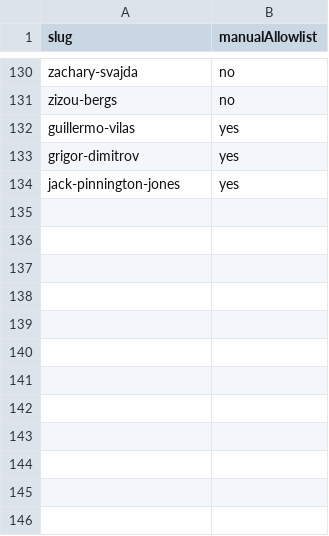
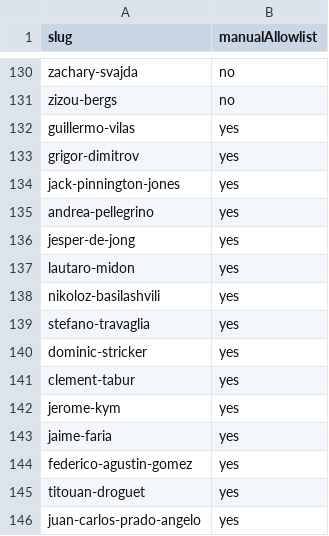
Before and after one commit to Tennismylife/TML-Website, a CSV file: public/players-surface-whitelist.csv, drawn as a sheet; only a part is shown, gaps mark what is left out; the diff names each change by its address in the sheet, - before the commit and + after, or states it on an @@ line.

Commit message:
Update whitelist list

```diff
--- a/public/players-surface-whitelist.csv
+++ b/public/players-surface-whitelist.csv
+row 135: andrea-pellegrino | yes
+row 136: jesper-de-jong | yes
+row 137: lautaro-midon | yes
+row 138: nikoloz-basilashvili | yes
+row 139: stefano-travaglia | yes
+row 140: dominic-stricker | yes
+row 141: clement-tabur | yes
+row 142: jerome-kym | yes
+row 143: jaime-faria | yes
+row 144: federico-agustin-gomez | yes
+row 145: titouan-droguet | yes
+row 146: juan-carlos-prado-angelo | yes
```
Also changed, not shown: 3 other files.
